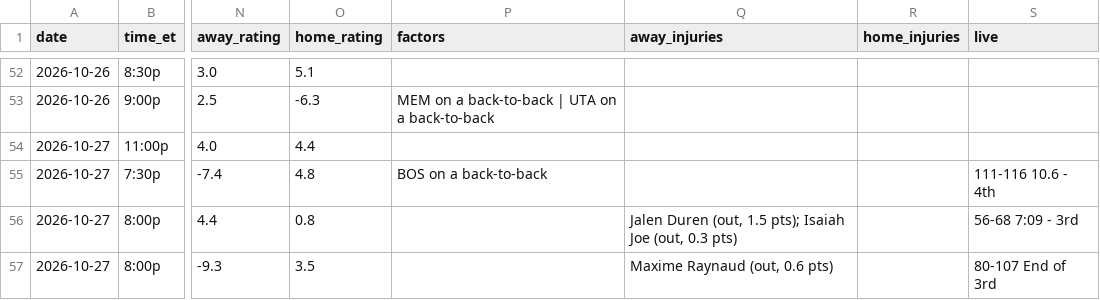
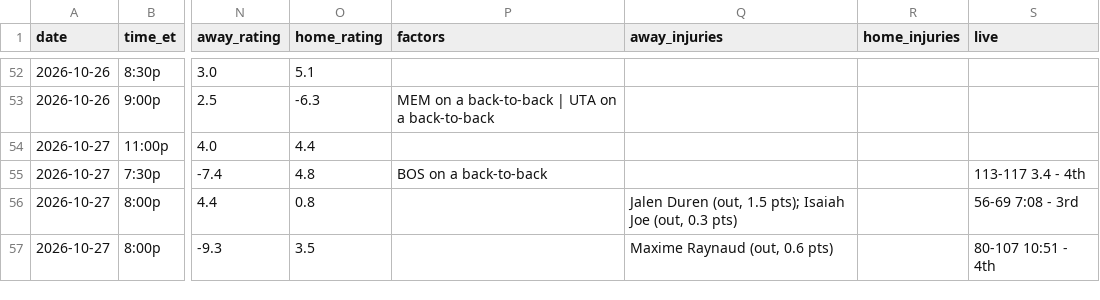
Before and after one commit to sreekeyyunni/nba-ledger-se, a CSV file: data/predictions.csv, drawn as a sheet; only a part is shown, gaps mark what is left out; the diff names each change by its address in the sheet, - before the commit and + after, or states it on an @@ line.

```diff
--- a/data/predictions.csv
+++ b/data/predictions.csv
-S55 (live): 111-116 10.6 - 4th
+S55 (live): 113-117 3.4 - 4th
-S56 (live): 56-68 7:09 - 3rd
+S56 (live): 56-69 7:08 - 3rd
-S57 (live): 80-107 End of 3rd
+S57 (live): 80-107 10:51 - 4th
```
Also changed, not shown: pipeline/data/schedule_2026_27.csv, 1 other file.
